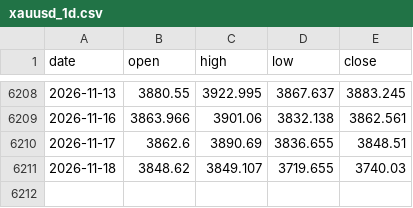
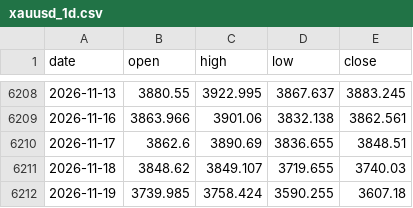
Before and after one commit to AnasKhan2581-star/SmartMoneyBOS, a CSV file: data/xauusd_1d.csv, drawn as a sheet; only a part is shown, gaps mark what is left out; the diff names each change by its address in the sheet, - before the commit and + after, or states it on an @@ line.

```diff
--- a/data/xauusd_1d.csv
+++ b/data/xauusd_1d.csv
+row 6212: 2026-11-19 | 3739.985 | 3758.424 | 3590.255 | 3607.18
```
